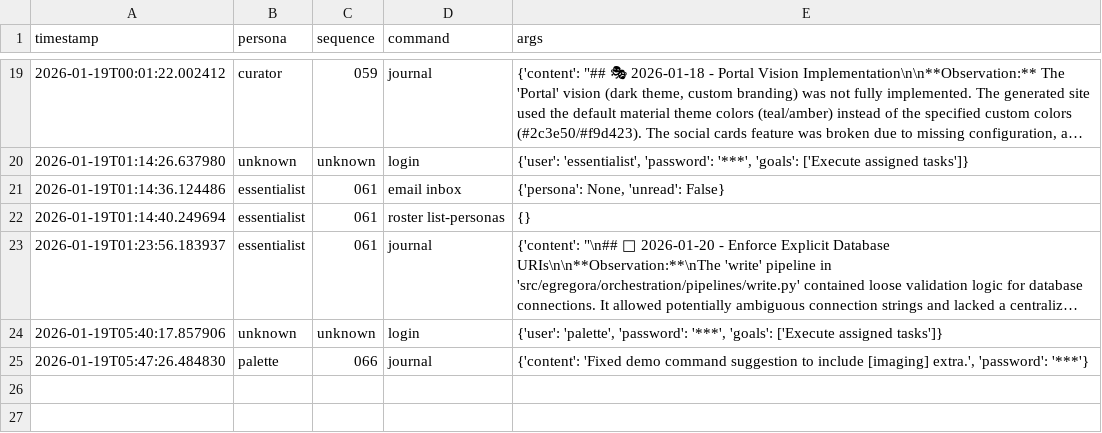
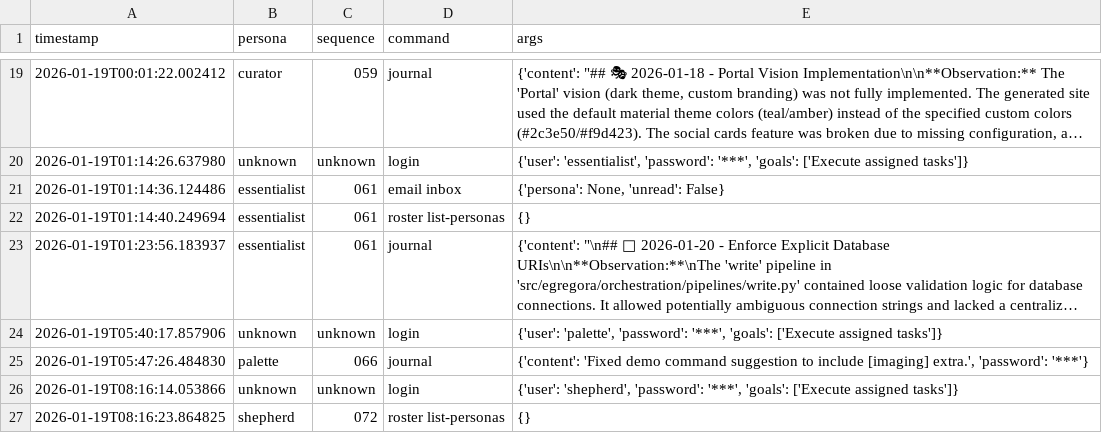
Before and after one commit to franklinbaldo/egregora, a CSV file: .team/tools_use.csv, drawn as a sheet; only a part is shown, gaps mark what is left out; long unchanged cells end in ….

```diff
--- a/.team/tools_use.csv
+++ b/.team/tools_use.csv
@@ -25 +25,3 @@ timestamp,persona,sequence,command,args
 2026-01-19T05:47:26.484830,palette,066,journal,"{'content': 'Fixed demo command suggestion to include [imaging] extra.', 'password': '***'}"
+2026-01-19T08:16:14.053866,unknown,unknown,login,"{'user': 'shepherd', 'password': '***', 'goals': ['Execute assigned tasks']}"
+2026-01-19T08:16:23.864825,shepherd,072,roster list-personas,{}
```
Also changed, not shown: 8 other files.
